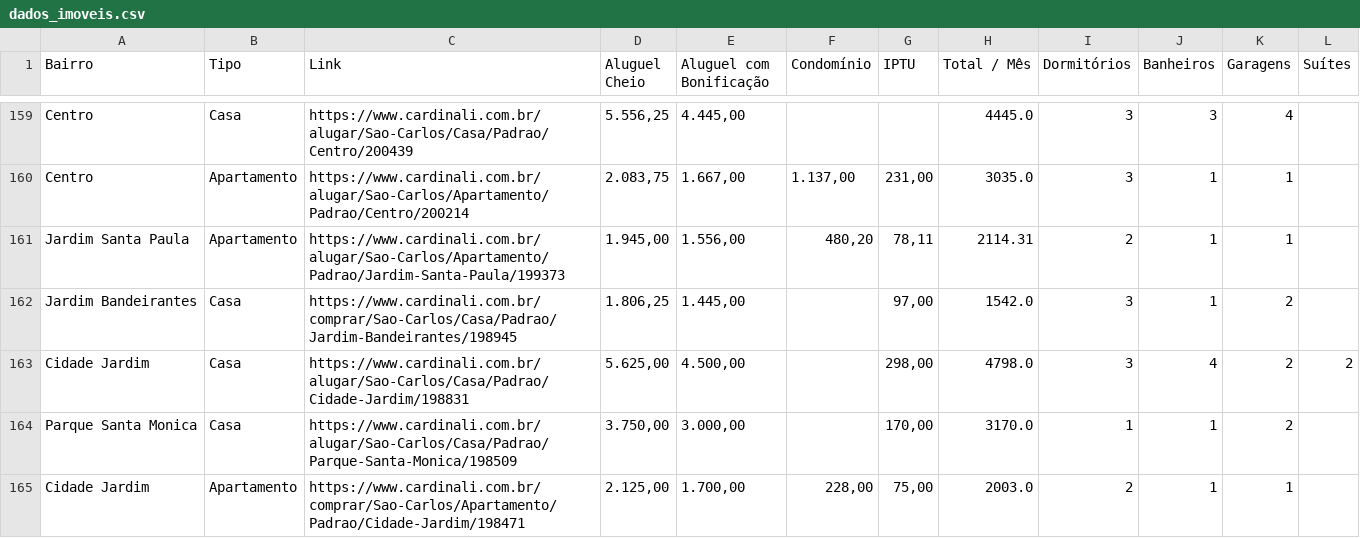
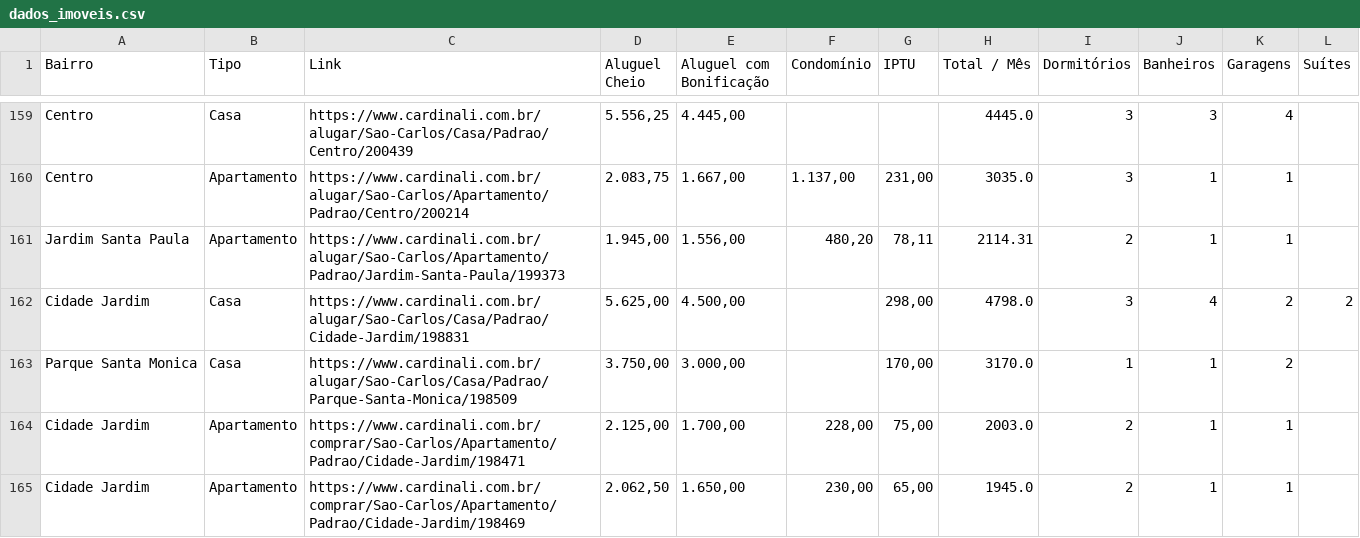
Before and after one commit to imarcososhiro/imobiliario_universitario, a CSV file: dados/dados_imoveis.csv, drawn as a sheet; only a part is shown, gaps mark what is left out; the shorter side is filled out with more unchanged rows; removed rows and columns are numbered as before the commit, all else as after; the diff covers the shown part only; the diff names each change by its address in the sheet, - before the commit and + after, or states it on an @@ line.

```diff
--- a/dados/dados_imoveis.csv
+++ b/dados/dados_imoveis.csv
-row 162: Jardim Bandeirantes | Casa | https://www.cardinali.com.br/comprar/Sao-Carlos/Casa/Padrao/Jardim-Bandeirantes/198945 | 1.806,25 | 1.445,00 |  | 97,00 | 1542.0 | 3 | 1 | 2
```
Also changed, not shown: 4 added rows, 7 removed rows and 17 edited cells elsewhere in this file.
